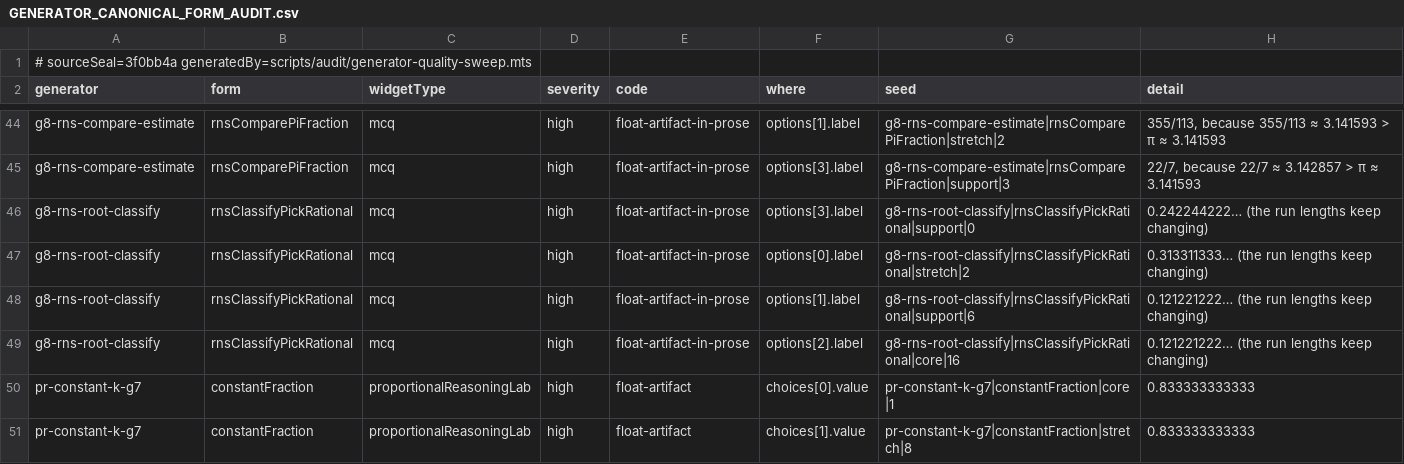
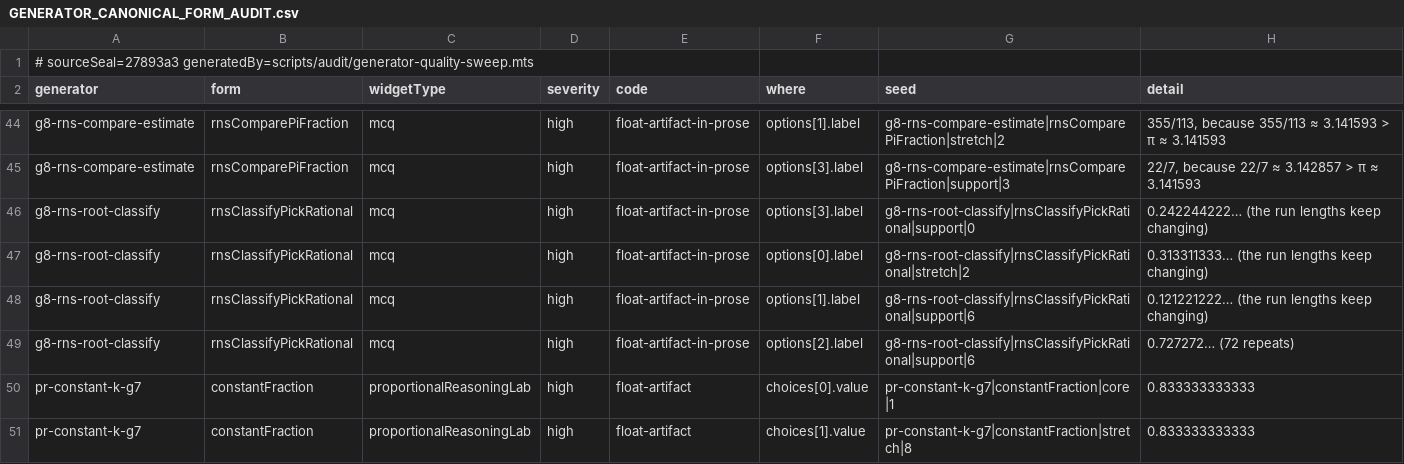
Before and after one commit to ethan556/maggies-trail, a CSV file: reports/generator-audit/GENERATOR_CANONICAL_FORM_AUDIT.csv, drawn as a sheet; only a part is shown, gaps mark what is left out.

```diff
--- a/reports/generator-audit/GENERATOR_CANONICAL_FORM_AUDIT.csv
+++ b/reports/generator-audit/GENERATOR_CANONICAL_FORM_AUDIT.csv
@@ -1,2 +1,2 @@
-# sourceSeal=3f0bb4a generatedBy=scripts/audit/generator-quality-sweep.mts
+# sourceSeal=27893a3 generatedBy=scripts/audit/generator-quality-sweep.mts
 generator,form,widgetType,severity,code,where,seed,detail
@@ -48,3 +48,3 @@ g8-rns-root-classify,rnsClassifyPickRational,mcq,high,float-artifact-in-prose,op
 g8-rns-root-classify,rnsClassifyPickRational,mcq,high,float-artifact-in-prose,options[1].label,g8-rns-root-classify|rnsClassifyPickRational|support|6,0.121221222… (the run lengths keep changing)
-g8-rns-root-classify,rnsClassifyPickRational,mcq,high,float-artifact-in-prose,options[2].label,g8-rns-root-classify|rnsClassifyPickRational|core|16,0.121221222… (the run lengths keep changing)
+g8-rns-root-classify,rnsClassifyPickRational,mcq,high,float-artifact-in-prose,options[2].label,g8-rns-root-classify|rnsClassifyPickRational|support|6,0.727272… (72 repeats)
 pr-constant-k-g7,constantFraction,proportionalReasoningLab,high,float-artifact,choices[0].value,pr-constant-k-g7|constantFraction|core|1,0.833333333333
```
Also changed, not shown: reports/generator-audit/GENERATOR_DUPLICATION_AUDIT.csv, reports/generator-audit/GENERATOR_LANGUAGE_AUDIT.csv, 12 other files.
